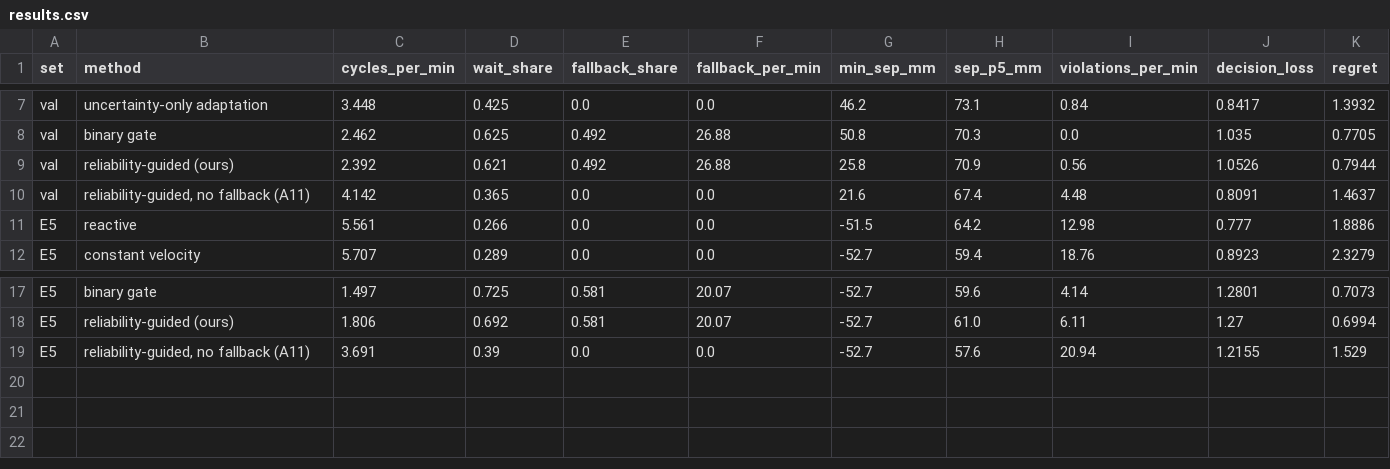
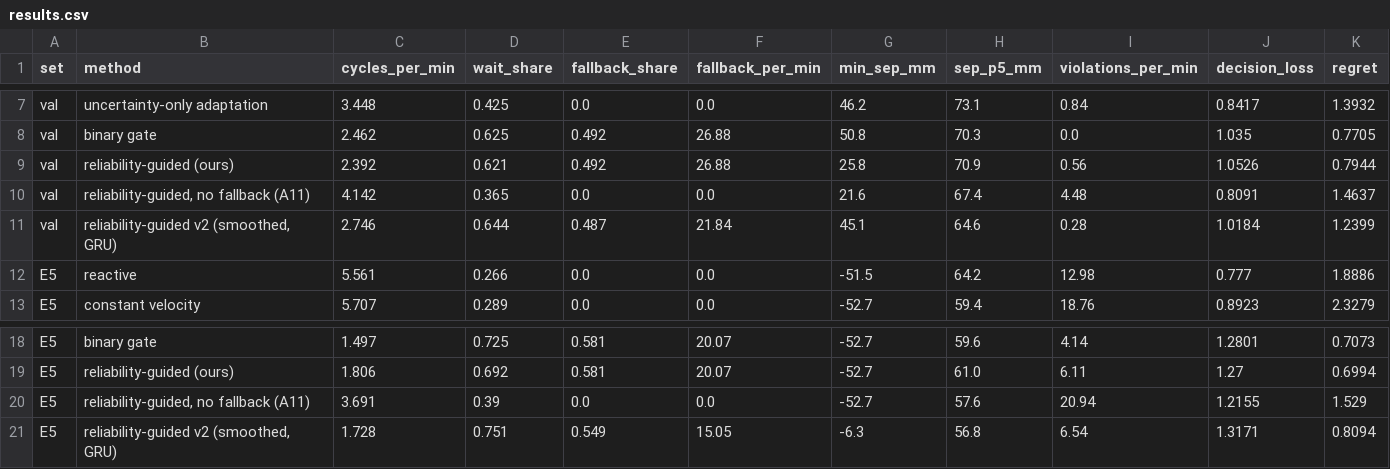
Before and after one commit to Qays-S/xarm_custom_control, a CSV file: xarm_custom_control/section3/logs/replay/results.csv, drawn as a sheet; only a part is shown, gaps mark what is left out; the diff names each change by its address in the sheet, - before the commit and + after, or states it on an @@ line.

```diff
--- a/xarm_custom_control/section3/logs/replay/results.csv
+++ b/xarm_custom_control/section3/logs/replay/results.csv
+row 11: val | reliability-guided v2 (smoothed, GRU) | 2.746 | 0.644 | 0.487 | 21.84 | 45.1 | 64.6 | 0.28 | 1.0184 | 1.2399
+row 21: E5 | reliability-guided v2 (smoothed, GRU) | 1.728 | 0.751 | 0.549 | 15.05 | -6.3 | 56.8 | 6.54 | 1.3171 | 0.8094
```
Also changed, not shown: xarm_custom_control/section3/logs/replay/per_condition.csv, xarm_custom_control/section3/logs/replay/tradeoff.csv, 7 other files.
